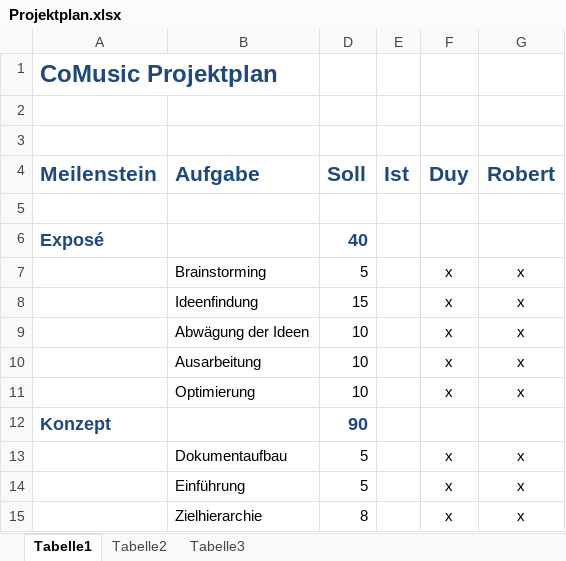
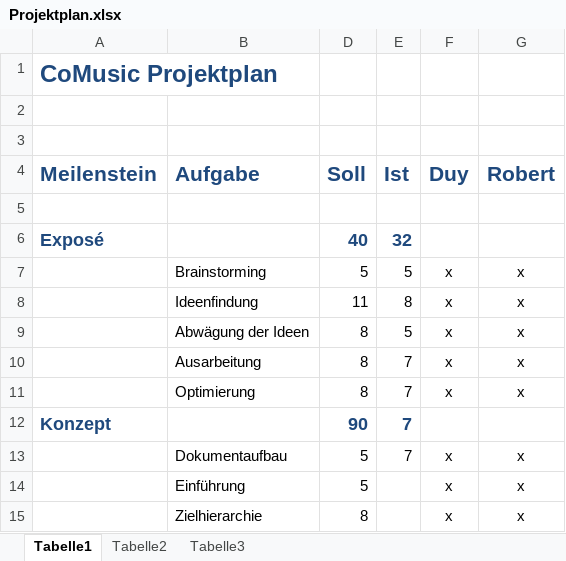
Before and after one commit to ddkhuong/EISWS1314_CoMusic, an Excel workbook: Projektplan/Projektplan.xlsx, sheet Tabelle1, drawn as a sheet; only a part is shown; values as stored, in another font and other column widths than the file's, no borders; the diff names each change by its address in the sheet, - before the commit and + after, or states it on an @@ line.

Commit message:
Projektplan update

```diff
--- a/Projektplan/Projektplan.xlsx (sheet Tabelle1)
+++ b/Projektplan/Projektplan.xlsx (sheet Tabelle1)
-E6 (Ist): (empty)
+E6 (Ist): 32
-E7 (Ist): (empty)
+E7 (Ist): 5
-D8 (Soll): 15
+D8 (Soll): 11
-E8 (Ist): (empty)
+E8 (Ist): 8
-D9:D11 (Soll): 10
+D9:D11 (Soll): 8
-E9 (Ist): (empty)
+E9 (Ist): 5
-E10:E13 (Ist): (empty)
+E10:E13 (Ist): 7
```
Also changed, not shown: formulas that keep their value, 1 other file.
